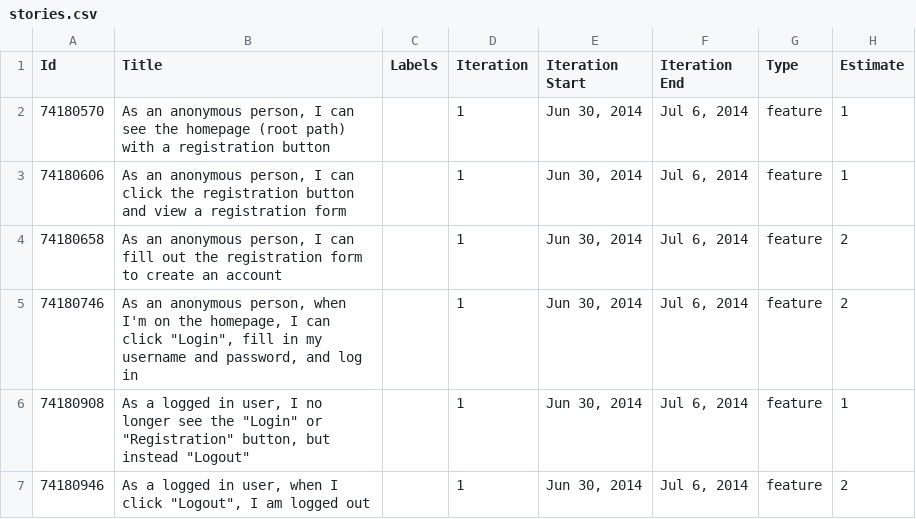
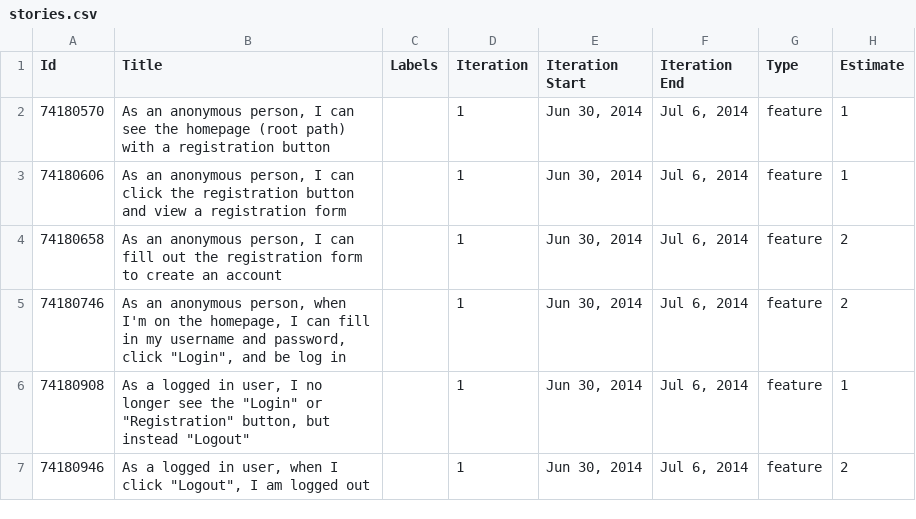
Before and after one commit to walkrick/basic-sinatra-with-auth, a CSV file: stories.csv, drawn as a sheet; only a part is shown; the diff names each change by its address in the sheet, - before the commit and + after, or states it on an @@ line.

Commit message:
Update stories.csv

```diff
--- a/stories.csv
+++ b/stories.csv
-B5 (Title): …I can click "Login", fill in my username and password, and log in
+B5 (Title): …I can fill in my username and password, click "Login", and be log in
```
